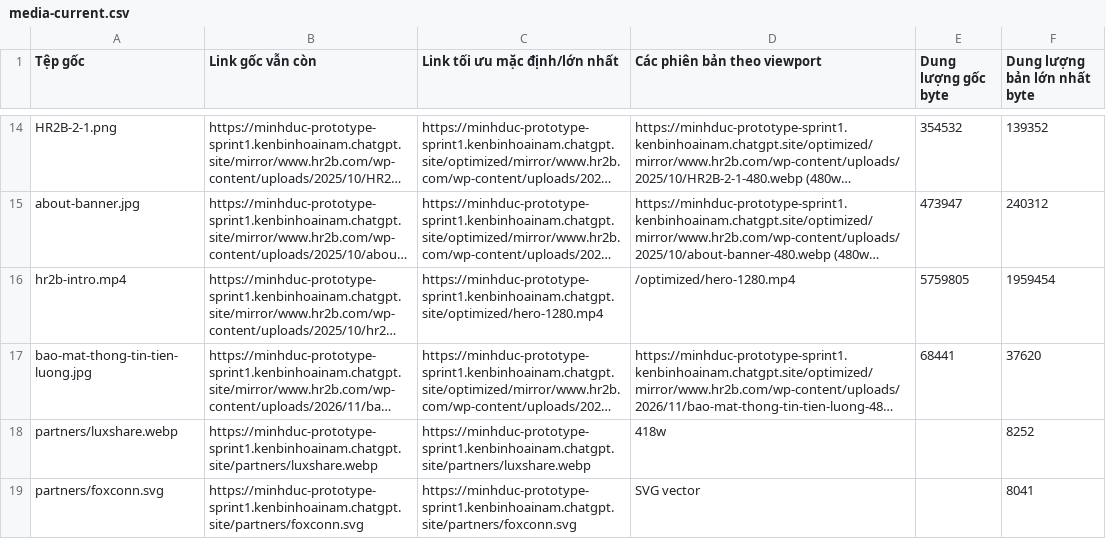
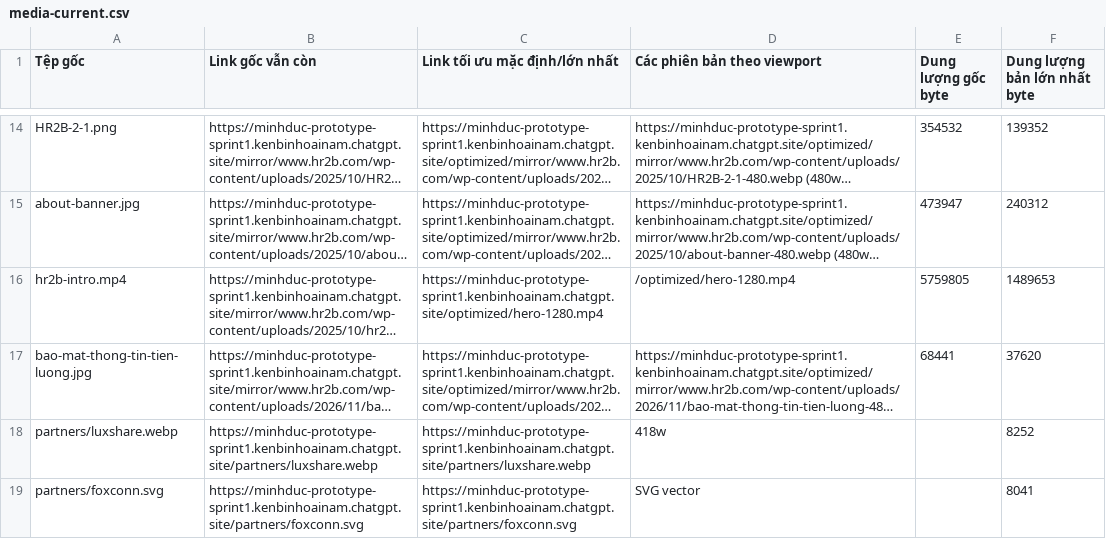
Before and after one commit to Kenbinhoainam/WebMinhDuc, a CSV file: docs/flagship/media-current.csv, drawn as a sheet; only a part is shown, gaps mark what is left out; long unchanged cells end in …; the diff names each change by its address in the sheet, - before the commit and + after, or states it on an @@ line.

```diff
--- a/docs/flagship/media-current.csv
+++ b/docs/flagship/media-current.csv
-F16 (Dung lượng bản lớn nhất byte): 1959454
+F16 (Dung lượng bản lớn nhất byte): 1489653
```
Also changed, not shown: 12 other files.
